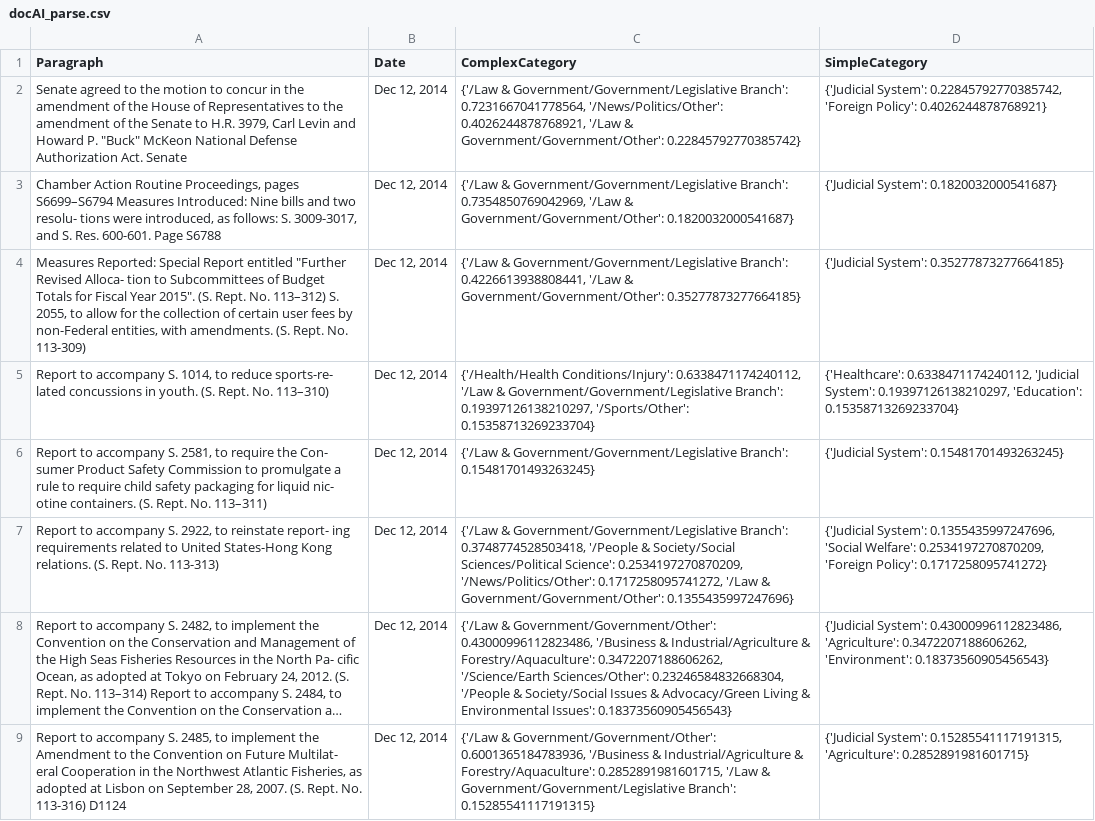
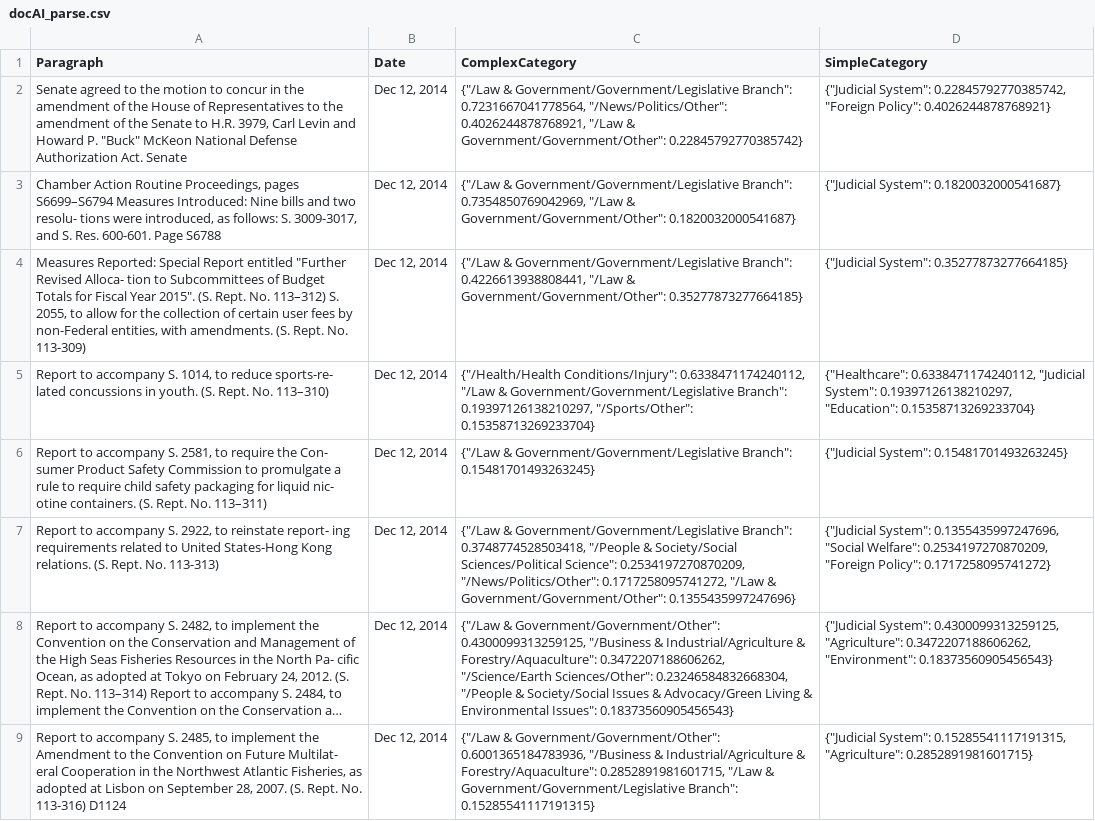
Before and after one commit to hyuncat/congressLLM, a CSV file: static/docAI_parse.csv, drawn as a sheet; only a part is shown; long unchanged cells end in …; the diff covers the shown part only; the diff names each change by its address in the sheet, - before the commit and + after, or states it on an @@ line.

```diff
--- a/static/docAI_parse.csv
+++ b/static/docAI_parse.csv
-C2 (ComplexCategory): {'/Law & Government/Government/Legislative Branch': 0.7231667041778564, '/News/Politics/Other': 0.4026244878768921, '/Law & Government/Government/Other': 0.22845792770385742}
+C2 (ComplexCategory): {"/Law & Government/Government/Legislative Branch": 0.7231667041778564, "/News/Politics/Other": 0.4026244878768921, "/Law & Government/Government/Other": 0.22845792770385742}
-D2 (SimpleCategory): {'Judicial System': 0.22845792770385742, 'Foreign Policy': 0.4026244878768921}
+D2 (SimpleCategory): {"Judicial System": 0.22845792770385742, "Foreign Policy": 0.4026244878768921}
-C3 (ComplexCategory): {'/Law & Government/Government/Legislative Branch': 0.7354850769042969, '/Law & Government/Government/Other': 0.1820032000541687}
+C3 (ComplexCategory): {"/Law & Government/Government/Legislative Branch": 0.7354850769042969, "/Law & Government/Government/Other": 0.1820032000541687}
-D3 (SimpleCategory): {'Judicial System': 0.1820032000541687}
+D3 (SimpleCategory): {"Judicial System": 0.1820032000541687}
-C4 (ComplexCategory): {'/Law & Government/Government/Legislative Branch': 0.4226613938808441, '/Law & Government/Government/Other': 0.35277873277664185}
+C4 (ComplexCategory): {"/Law & Government/Government/Legislative Branch": 0.4226613938808441, "/Law & Government/Government/Other": 0.35277873277664185}
-D4 (SimpleCategory): {'Judicial System': 0.35277873277664185}
+D4 (SimpleCategory): {"Judicial System": 0.35277873277664185}
-C5 (ComplexCategory): {'/Health/Health Conditions/Injury': 0.6338471174240112, '/Law & Government/Government/Legislative Branch': 0.19397126138210297, '/Sports/Other': 0.15358713269233704}
+C5 (ComplexCategory): {"/Health/Health Conditions/Injury": 0.6338471174240112, "/Law & Government/Government/Legislative Branch": 0.19397126138210297, "/Sports/Other": 0.15358713269233704}
-D5 (SimpleCategory): {'Healthcare': 0.6338471174240112, 'Judicial System': 0.19397126138210297, 'Education': 0.15358713269233704}
+D5 (SimpleCategory): {"Healthcare": 0.6338471174240112, "Judicial System": 0.19397126138210297, "Education": 0.15358713269233704}
-C6 (ComplexCategory): {'/Law & Government/Government/Legislative Branch': 0.15481701493263245}
+C6 (ComplexCategory): {"/Law & Government/Government/Legislative Branch": 0.15481701493263245}
-D6 (SimpleCategory): {'Judicial System': 0.15481701493263245}
+D6 (SimpleCategory): {"Judicial System": 0.15481701493263245}
-C7 (ComplexCategory): {'/Law & Government/Government/Legislative Branch': 0.3748774528503418, '/People & Society/Social Sciences/Political Science': 0.2534197270870209, '/News/Politics/Other': 0.1717258095741272, '/Law & Government/Government/Other': 0.1355435997247696}
+C7 (ComplexCategory): {"/Law & Government/Government/Legislative Branch": 0.3748774528503418, "/People & Society/Social Sciences/Political Science": 0.2534197270870209, "/News/Politics/Other": 0.1717258095741272, "/Law & Government/Government/Other": 0.1355435997247696}
-D7 (SimpleCategory): {'Judicial System': 0.1355435997247696, 'Social Welfare': 0.2534197270870209, 'Foreign Policy': 0.1717258095741272}
+D7 (SimpleCategory): {"Judicial System": 0.1355435997247696, "Social Welfare": 0.2534197270870209, "Foreign Policy": 0.1717258095741272}
-C8 (ComplexCategory): {'/Law & Government/Government/Other': 0.43000996112823486, '/Business & Industrial/Agriculture & Forestry/Aquaculture': 0.3472207188606262, '/Science/Earth Sciences/Other': 0.23246584832668304, '/People & Society/Social Issues & Advocacy/Green Living & Environmental Issues': 0.18373560905456543}
+C8 (ComplexCategory): {"/Law & Government/Government/Other": 0.4300099313259125, "/Business & Industrial/Agriculture & Forestry/Aquaculture": 0.3472207188606262, "/Science/Earth Sciences/Other": 0.23246584832668304, "/People & Society/Social Issues & Advocacy/Green Living & Environmental Issues": 0.18373560905456543}
-D8 (SimpleCategory): {'Judicial System': 0.43000996112823486, 'Agriculture': 0.3472207188606262, 'Environment': 0.18373560905456543}
+D8 (SimpleCategory): {"Judicial System": 0.4300099313259125, "Agriculture": 0.3472207188606262, "Environment": 0.18373560905456543}
-C9 (ComplexCategory): {'/Law & Government/Government/Other': 0.6001365184783936, '/Business & Industrial/Agriculture & Forestry/Aquaculture': 0.2852891981601715, '/Law & Government/Government/Legislative Branch': 0.15285541117191315}
+C9 (ComplexCategory): {"/Law & Government/Government/Other": 0.6001365184783936, "/Business & Industrial/Agriculture & Forestry/Aquaculture": 0.2852891981601715, "/Law & Government/Government/Legislative Branch": 0.15285541117191315}
-D9 (SimpleCategory): {'Judicial System': 0.15285541117191315, 'Agriculture': 0.2852891981601715}
+D9 (SimpleCategory): {"Judicial System": 0.15285541117191315, "Agriculture": 0.2852891981601715}
```
Also changed, not shown: 92 edited cells elsewhere in this file, static/full_data.csv, 3 other files.
